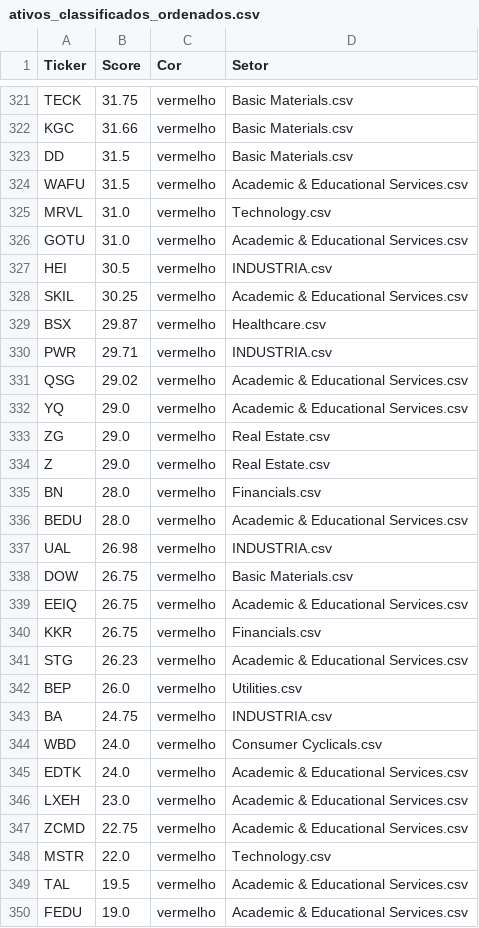
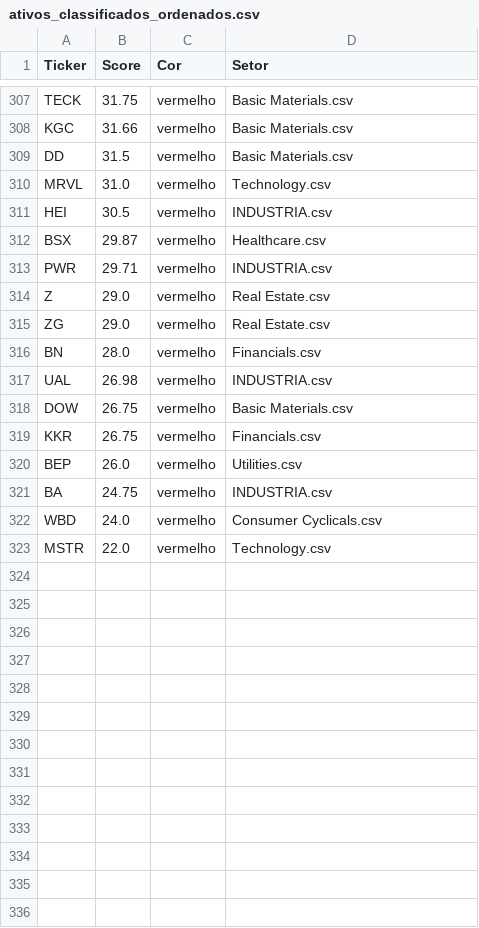
Before and after one commit to AndreiaRizzo/carteiras, a CSV file: ativos_classificados_ordenados.csv, drawn as a sheet; only a part is shown, gaps mark what is left out; the diff covers the shown part only.

```diff
--- a/ativos_classificados_ordenados.csv
+++ b/ativos_classificados_ordenados.csv
@@ -323,20 +309,12 @@ KGC,31.66,vermelho,Basic Materials.csv
 DD,31.5,vermelho,Basic Materials.csv
-WAFU,31.5,vermelho,Academic & Educational Services.csv
 MRVL,31.0,vermelho,Technology.csv
-GOTU,31.0,vermelho,Academic & Educational Services.csv
 HEI,30.5,vermelho,INDUSTRIA.csv
-SKIL,30.25,vermelho,Academic & Educational Services.csv
 BSX,29.87,vermelho,Healthcare.csv
 PWR,29.71,vermelho,INDUSTRIA.csv
-QSG,29.02,vermelho,Academic & Educational Services.csv
-YQ,29.0,vermelho,Academic & Educational Services.csv
+Z,29.0,vermelho,Real Estate.csv
 ZG,29.0,vermelho,Real Estate.csv
-Z,29.0,vermelho,Real Estate.csv
 BN,28.0,vermelho,Financials.csv
-BEDU,28.0,vermelho,Academic & Educational Services.csv
 UAL,26.98,vermelho,INDUSTRIA.csv
 DOW,26.75,vermelho,Basic Materials.csv
-EEIQ,26.75,vermelho,Academic & Educational Services.csv
 KKR,26.75,vermelho,Financials.csv
-STG,26.23,vermelho,Academic & Educational Services.csv
 BEP,26.0,vermelho,Utilities.csv
@@ -344,7 +322,2 @@ BA,24.75,vermelho,INDUSTRIA.csv
 WBD,24.0,vermelho,Consumer Cyclicals.csv
-EDTK,24.0,vermelho,Academic & Educational Services.csv
-LXEH,23.0,vermelho,Academic & Educational Services.csv
-ZCMD,22.75,vermelho,Academic & Educational Services.csv
 MSTR,22.0,vermelho,Technology.csv
-TAL,19.5,vermelho,Academic & Educational Services.csv
-FEDU,19.0,vermelho,Academic & Educational Services.csv
```
Also changed, not shown: 18 removed rows and 14 moved rows elsewhere in this file, 4 other files.
